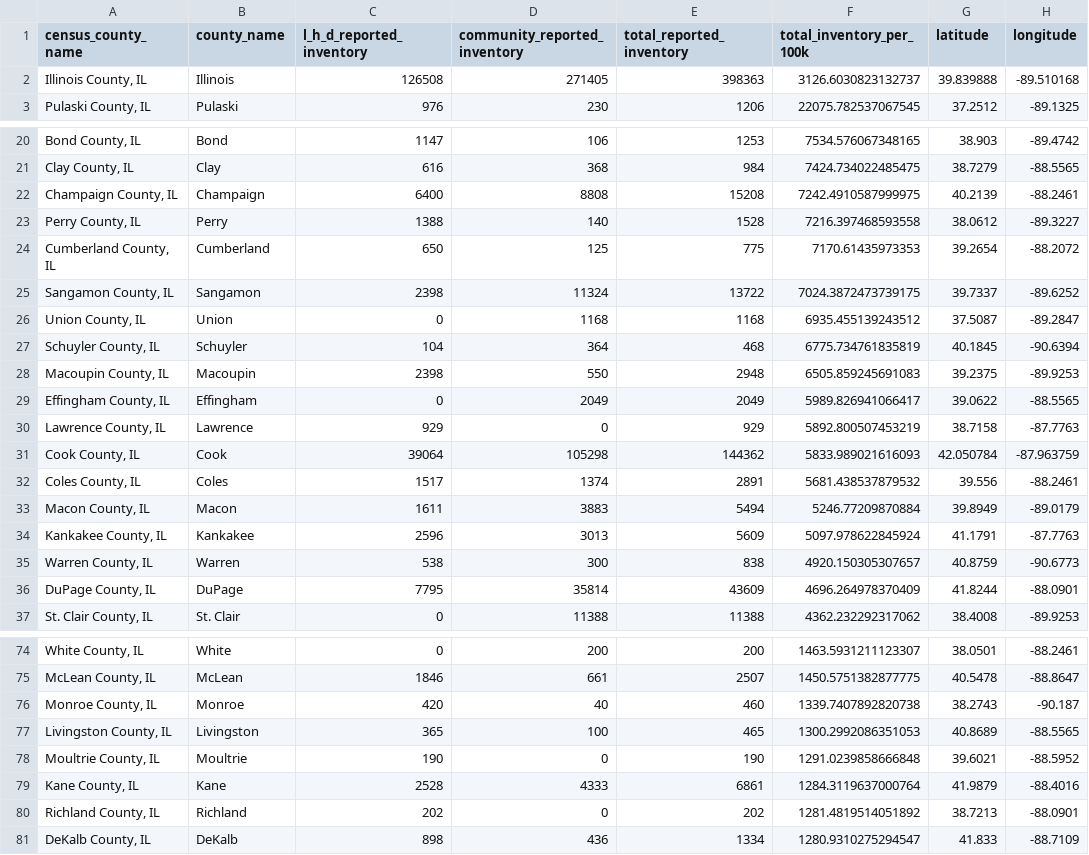
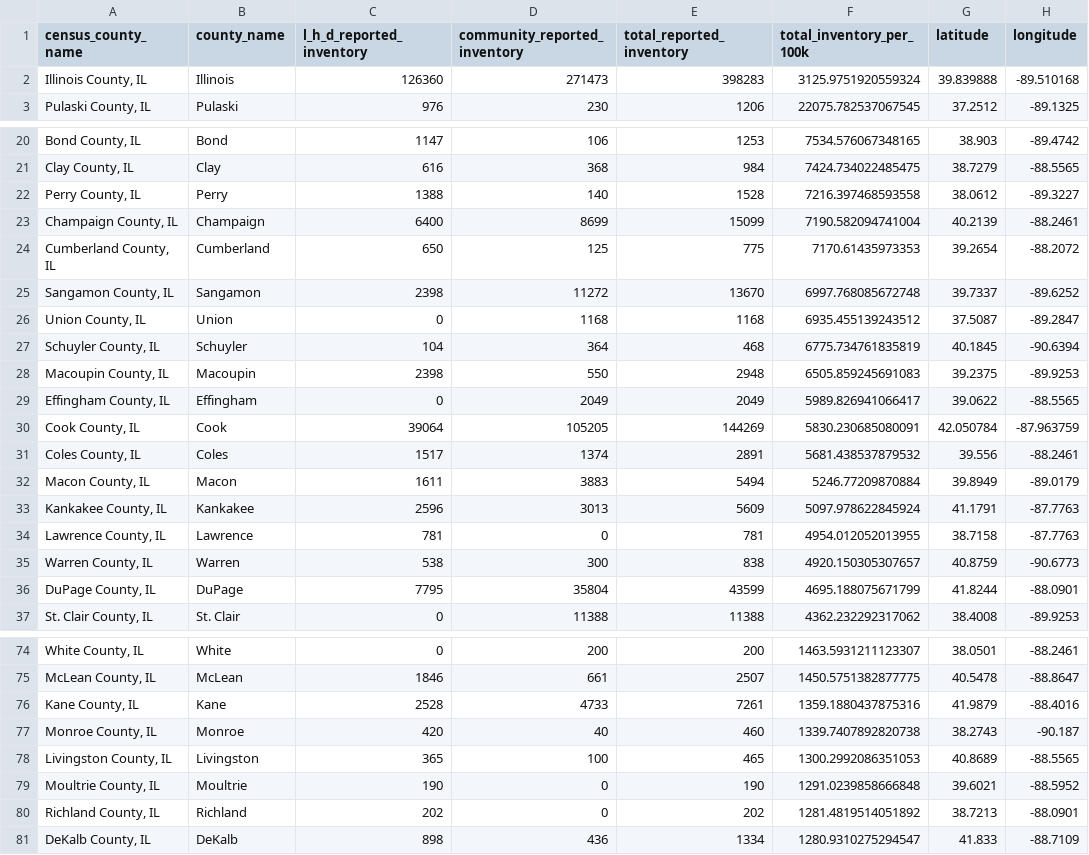
Before and after one commit to cbschicago/IL-COVID-19-vaccine-data, a CSV file: output/idph_vaccine_administration_data_current_inventory_by_county.csv, drawn as a sheet; only a part is shown, gaps mark what is left out; the diff covers the shown part only.

```diff
--- a/output/idph_vaccine_administration_data_current_inventory_by_county.csv
+++ b/output/idph_vaccine_administration_data_current_inventory_by_county.csv
@@ -1,3 +1,3 @@
 census_county_name,county_name,l_h_d_reported_inventory,community_reported_inventory,total_reported_inventory,total_inventory_per_100k,latitude,longitude
-"Illinois County, IL",Illinois,126508,271405,398363,3126.6030823132737,39.839888,-89.510168
+"Illinois County, IL",Illinois,126360,271473,398283,3125.9751920559324,39.839888,-89.510168
 "Pulaski County, IL",Pulaski,976,230,1206,22075.782537067545,37.2512,-89.1325
@@ -21,6 +21,6 @@ census_county_name,county_name,l_h_d_reported_inventory,community_reported_inven
 "Clay County, IL",Clay,616,368,984,7424.734022485475,38.7279,-88.5565
-"Champaign County, IL",Champaign,6400,8808,15208,7242.4910587999975,40.2139,-88.2461
 "Perry County, IL",Perry,1388,140,1528,7216.397468593558,38.0612,-89.3227
+"Champaign County, IL",Champaign,6400,8699,15099,7190.582094741004,40.2139,-88.2461
 "Cumberland County, IL",Cumberland,650,125,775,7170.61435973353,39.2654,-88.2072
-"Sangamon County, IL",Sangamon,2398,11324,13722,7024.3872473739175,39.7337,-89.6252
+"Sangamon County, IL",Sangamon,2398,11272,13670,6997.768085672748,39.7337,-89.6252
 "Union County, IL",Union,0,1168,1168,6935.455139243512,37.5087,-89.2847
@@ -29,4 +29,3 @@ census_county_name,county_name,l_h_d_reported_inventory,community_reported_inven
 "Effingham County, IL",Effingham,0,2049,2049,5989.826941066417,39.0622,-88.5565
-"Lawrence County, IL",Lawrence,929,0,929,5892.800507453219,38.7158,-87.7763
-"Cook County, IL",Cook,39064,105298,144362,5833.989021616093,42.050784,-87.963759
+"Cook County, IL",Cook,39064,105205,144269,5830.230685080091,42.050784,-87.963759
 "Coles County, IL",Coles,1517,1374,2891,5681.438537879532,39.556,-88.2461
@@ -34,4 +33,5 @@ census_county_name,county_name,l_h_d_reported_inventory,community_reported_inven
 "Kankakee County, IL",Kankakee,2596,3013,5609,5097.978622845924,41.1791,-87.7763
+"Lawrence County, IL",Lawrence,781,0,781,4954.012052013955,38.7158,-87.7763
 "Warren County, IL",Warren,538,300,838,4920.150305307657,40.8759,-90.6773
-"DuPage County, IL",DuPage,7795,35814,43609,4696.264978370409,41.8244,-88.0901
+"DuPage County, IL",DuPage,7795,35804,43599,4695.188075671799,41.8244,-88.0901
 "St. Clair County, IL",St. Clair,0,11388,11388,4362.232292317062,38.4008,-89.9253
@@ -75,2 +75,3 @@ census_county_name,county_name,l_h_d_reported_inventory,community_reported_inven
 "McLean County, IL",McLean,1846,661,2507,1450.5751382877775,40.5478,-88.8647
+"Kane County, IL",Kane,2528,4733,7261,1359.1880437875316,41.9879,-88.4016
 "Monroe County, IL",Monroe,420,40,460,1339.7407892820738,38.2743,-90.187
@@ -78,3 +79,2 @@ census_county_name,county_name,l_h_d_reported_inventory,community_reported_inven
 "Moultrie County, IL",Moultrie,190,0,190,1291.0239858666848,39.6021,-88.5952
-"Kane County, IL",Kane,2528,4333,6861,1284.3119637000764,41.9879,-88.4016
 "Richland County, IL",Richland,202,0,202,1281.4819514051892,38.7213,-88.0901
```
Also changed, not shown: 2 moved rows and 6 edited cells elsewhere in this file, output/idph_fully_vaccinated_age_group_cumulative_daily.csv, output/idph_fully_vaccinated_total_cumulative_daily.csv, 16 other files.
